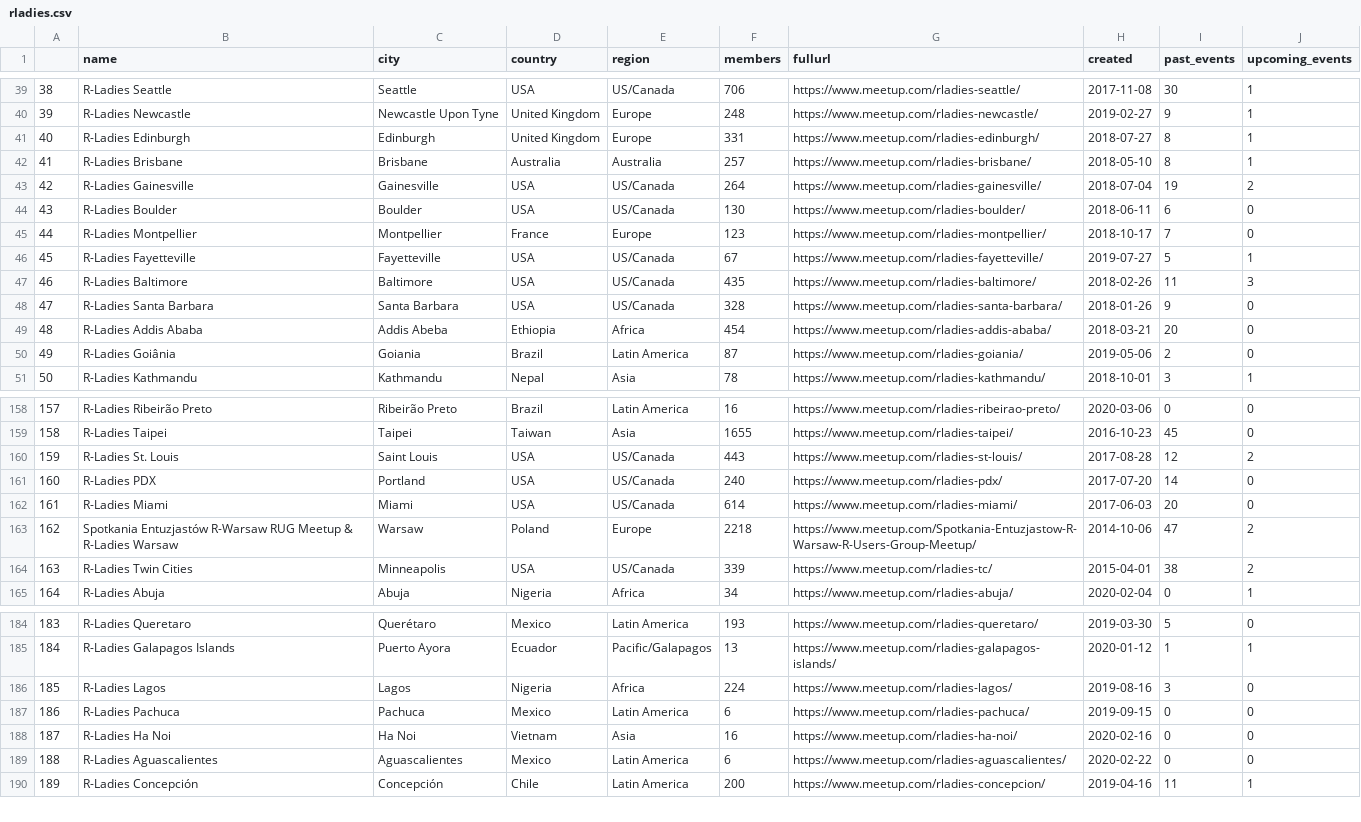
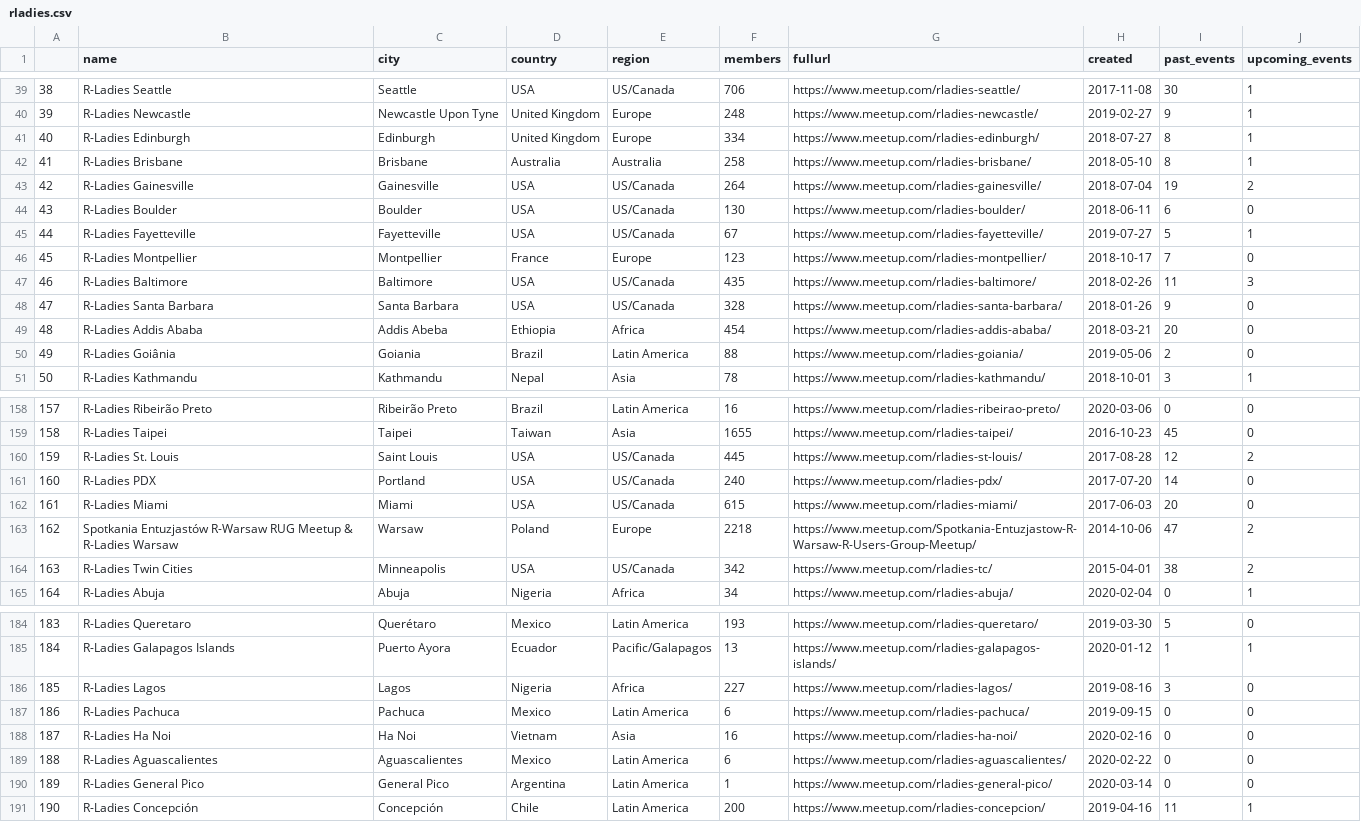
Before and after one commit to r-community/user-groups, a CSV file: docs/data/rladies.csv, drawn as a sheet; only a part is shown, gaps mark what is left out; the diff covers the shown part only; the diff names each change by its address in the sheet, - before the commit and + after, or states it on an @@ line.

```diff
--- a/docs/data/rladies.csv
+++ b/docs/data/rladies.csv
@@ column A renumbered from row 6 down @@
-F41 (members): 331
+F41 (members): 334
-F42 (members): 257
+F42 (members): 258
@@ row 46 moved to row 45: 44 @@
-F50 (members): 87
+F50 (members): 88
-F160 (members): 443
+F160 (members): 445
-F162 (members): 614
+F162 (members): 615
-F164 (members): 339
+F164 (members): 342
-F186 (members): 224
+F186 (members): 227
+row 190: 189 | R-Ladies General Pico | General Pico | Argentina | Latin America | 1 | https://www.meetup.com/rladies-general-pico/ | 2020-03-14 | 0 | 0
```
Also changed, not shown: 5 moved rows and 20 edited cells elsewhere in this file, docs/data/rladies_hosts.csv, docs/data/rugs.csv, 6 other files.
